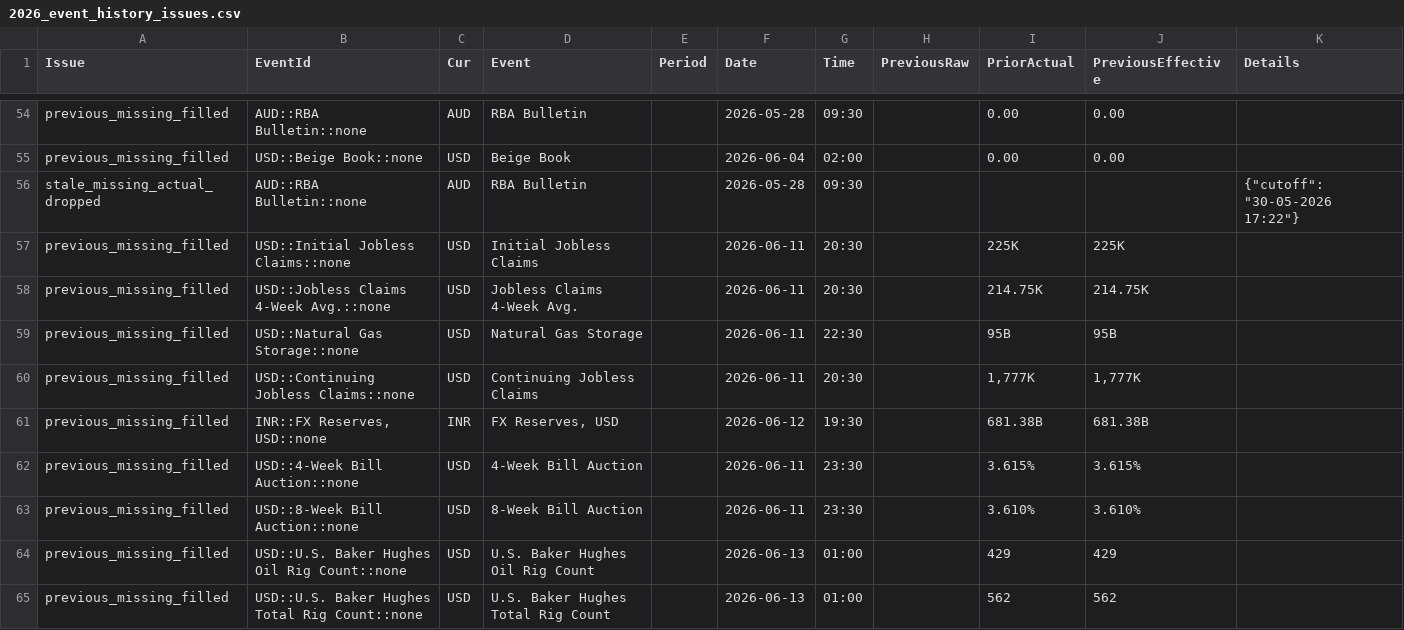
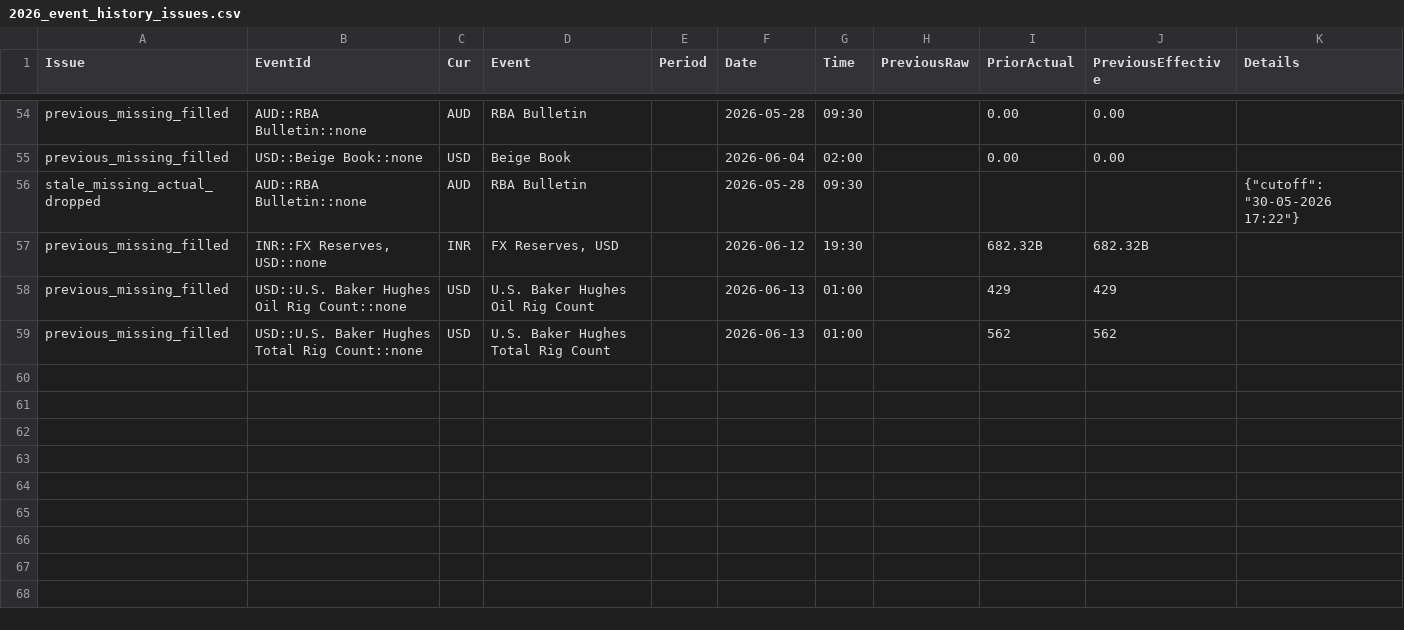
Before and after one commit to yiyousiow000814/XAUUSD-Calendar-Agent, a CSV file: data/event_history_index/2026_event_history_issues.csv, drawn as a sheet; only a part is shown, gaps mark what is left out.

```diff
--- a/data/event_history_index/2026_event_history_issues.csv
+++ b/data/event_history_index/2026_event_history_issues.csv
@@ -56,9 +56,3 @@ previous_missing_filled,USD::Beige Book::none,USD,Beige Book,,2026-06-04,02:00,,
 stale_missing_actual_dropped,AUD::RBA Bulletin::none,AUD,RBA Bulletin,,2026-05-28,09:30,,,,"{""cutoff"": ""30-05-2026 17:22""}"
-previous_missing_filled,USD::Initial Jobless Claims::none,USD,Initial Jobless Claims,,2026-06-11,20:30,,225K,225K,
-previous_missing_filled,USD::Jobless Claims 4-Week Avg.::none,USD,Jobless Claims 4-Week Avg.,,2026-06-11,20:30,,214.75K,214.75K,
-previous_missing_filled,USD::Natural Gas Storage::none,USD,Natural Gas Storage,,2026-06-11,22:30,,95B,95B,
-previous_missing_filled,USD::Continuing Jobless Claims::none,USD,Continuing Jobless Claims,,2026-06-11,20:30,,"1,777K","1,777K",
-previous_missing_filled,"INR::FX Reserves, USD::none",INR,"FX Reserves, USD",,2026-06-12,19:30,,681.38B,681.38B,
-previous_missing_filled,USD::4-Week Bill Auction::none,USD,4-Week Bill Auction,,2026-06-11,23:30,,3.615%,3.615%,
-previous_missing_filled,USD::8-Week Bill Auction::none,USD,8-Week Bill Auction,,2026-06-11,23:30,,3.610%,3.610%,
+previous_missing_filled,"INR::FX Reserves, USD::none",INR,"FX Reserves, USD",,2026-06-12,19:30,,682.32B,682.32B,
 previous_missing_filled,USD::U.S. Baker Hughes Oil Rig Count::none,USD,U.S. Baker Hughes Oil Rig Count,,2026-06-13,01:00,,429,429,
```
Also changed, not shown: data/event_history_index/2026_event_history_index.csv, data/event_history_index/2026_event_history_issues_solved.csv, 7 other files.
